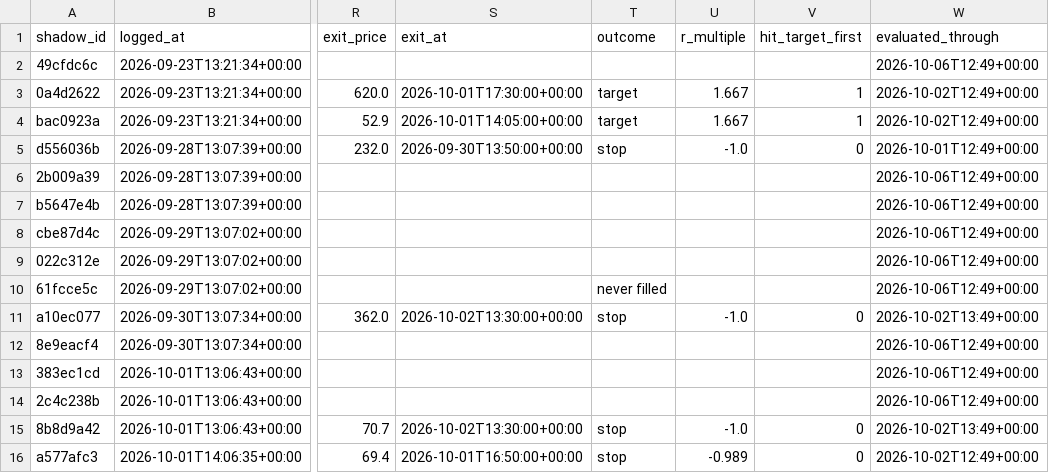
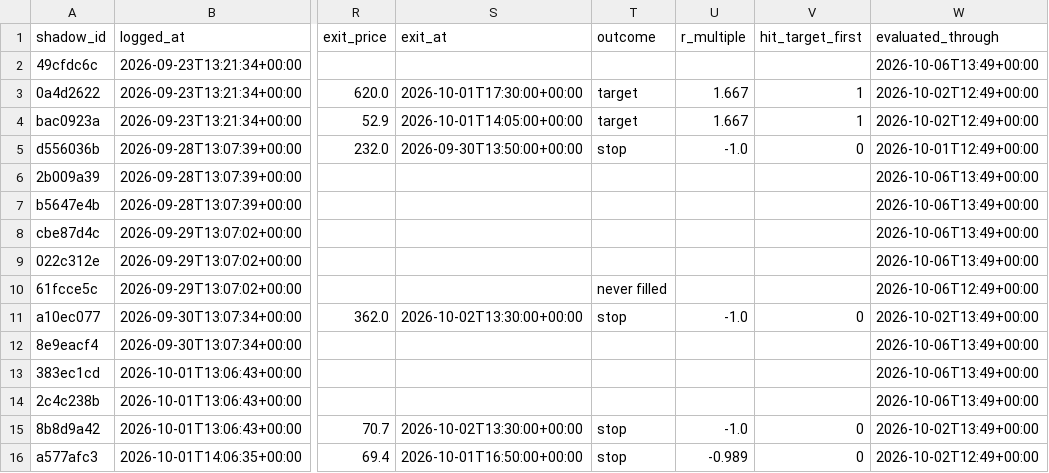
Before and after one commit to ConnorHampstead/claude-portfolio, a CSV file: shadow.csv, drawn as a sheet; only a part is shown, gaps mark what is left out; the diff covers the shown part only; the diff names each change by its address in the sheet, - before the commit and + after, or states it on an @@ line.

```diff
--- a/shadow.csv
+++ b/shadow.csv
-W2 (evaluated_through): 2026-10-06T12:49+00:00
+W2 (evaluated_through): 2026-10-06T13:49+00:00
-W6:W9 (evaluated_through): 2026-10-06T12:49+00:00
+W6:W9 (evaluated_through): 2026-10-06T13:49+00:00
-W12:W14 (evaluated_through): 2026-10-06T12:49+00:00
+W12:W14 (evaluated_through): 2026-10-06T13:49+00:00
```
Also changed, not shown: 1 added row and 9 edited cells elsewhere in this file, journal.csv, state/equity.csv, 11 other files.
